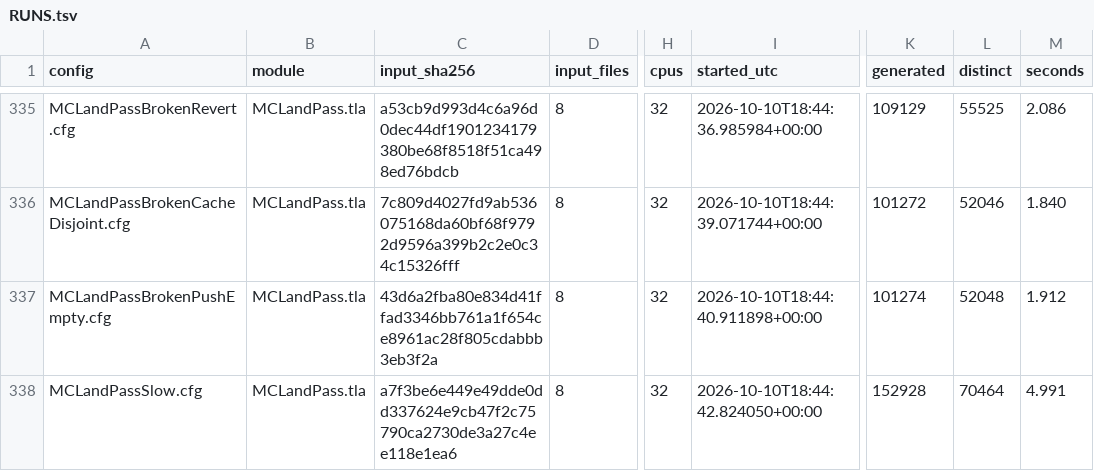
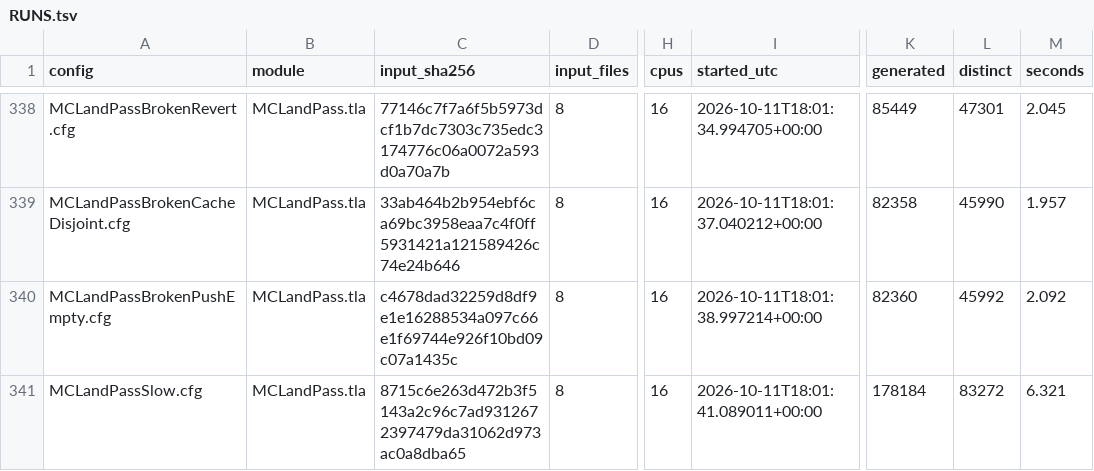
Before and after one commit to mas-bandwidth/nova-sprint, a TSV file: tla/RUNS.tsv, drawn as a sheet; only a part is shown, gaps mark what is left out; addresses are those after the commit; the diff covers the shown part only; the diff names each change by its address in the sheet, - before the commit and + after, or states it on an @@ line.

```diff
--- a/tla/RUNS.tsv
+++ b/tla/RUNS.tsv
-C338 (input_sha256): a53cb9d993d4c6a96d0dec44df1901234179380be68f8518f51ca498ed76bdcb
+C338 (input_sha256): 77146c7f7a6f5b5973dcf1b7dc7303c735edc3174776c06a0072a593d0a70a7b
-H338:H341 (cpus): 32
+H338:H341 (cpus): 16
-I338 (started_utc): 2026-10-10T18:44:36.985984+00:00
+I338 (started_utc): 2026-10-11T18:01:34.994705+00:00
-K338 (generated): 109129
+K338 (generated): 85449
-L338 (distinct): 55525
+L338 (distinct): 47301
-M338 (seconds): 2.086
+M338 (seconds): 2.045
-C339 (input_sha256): 7c809d4027fd9ab536075168da60bf68f9792d9596a399b2c2e0c34c15326fff
+C339 (input_sha256): 33ab464b2b954ebf6ca69bc3958eaa7c4f0ff5931421a121589426c74e24b646
-I339 (started_utc): 2026-10-10T18:44:39.071744+00:00
+I339 (started_utc): 2026-10-11T18:01:37.040212+00:00
-K339 (generated): 101272
+K339 (generated): 82358
-L339 (distinct): 52046
+L339 (distinct): 45990
-M339 (seconds): 1.840
+M339 (seconds): 1.957
-C340 (input_sha256): 43d6a2fba80e834d41ffad3346bb761a1f654ce8961ac28f805cdabbb3eb3f2a
+C340 (input_sha256): c4678dad32259d8df9e1e16288534a097c66e1f69744e926f10bd09c07a1435c
-I340 (started_utc): 2026-10-10T18:44:40.911898+00:00
+I340 (started_utc): 2026-10-11T18:01:38.997214+00:00
-K340 (generated): 101274
+K340 (generated): 82360
-L340 (distinct): 52048
+L340 (distinct): 45992
-M340 (seconds): 1.912
+M340 (seconds): 2.092
-C341 (input_sha256): a7f3be6e449e49dde0dd337624e9cb47f2c75790ca2730de3a27c4ee118e1ea6
+C341 (input_sha256): 8715c6e263d472b3f5143a2c96c7ad9312672397479da31062d973ac0a8dba65
-I341 (started_utc): 2026-10-10T18:44:42.824050+00:00
+I341 (started_utc): 2026-10-11T18:01:41.089011+00:00
-K341 (generated): 152928
+K341 (generated): 178184
-L341 (distinct): 70464
+L341 (distinct): 83272
-M341 (seconds): 4.991
+M341 (seconds): 6.321
```
Also changed, not shown: 2 added rows, 3 moved rows and 42 edited cells elsewhere in this file, tla/CASES.tsv, tla/COVERAGE.tsv, 16 other files.
